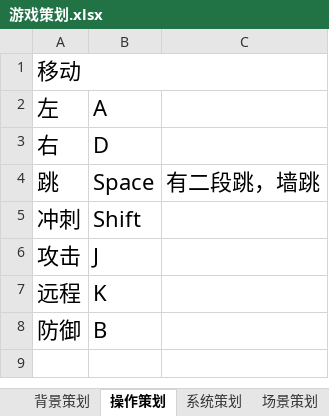
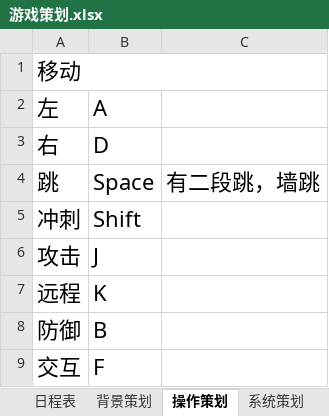
Before and after one commit to kenlau5678/Sweet_Dream, an Excel workbook: 游戏策划.xlsx, sheet 操作策划, drawn as a sheet; values as stored, in another font and other column widths than the file's, no borders; the diff names each change by its address in the sheet, - before the commit and + after, or states it on an @@ line.

```diff
--- a/游戏策划.xlsx (sheet 操作策划)
+++ b/游戏策划.xlsx (sheet 操作策划)
+sheet tab: 日程表
+row 9: 交互 | F
```
Also changed, not shown: sheet 背景策划, sheet 时间梦境, sheet 系统策划, other sheet tabs.
